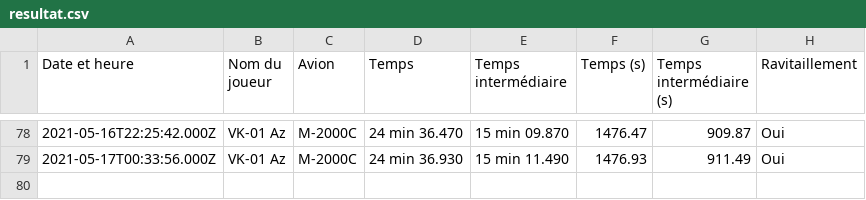
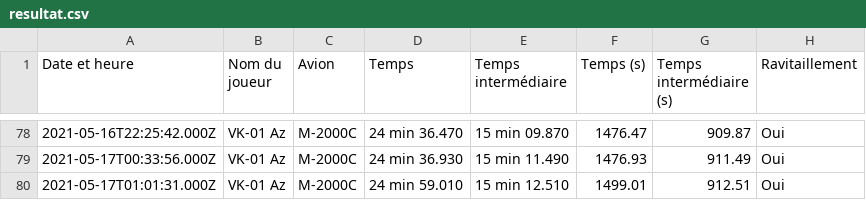
Before and after one commit to Cellules-Rapaces/Tanker-Party, a CSV file: data/resultat.csv, drawn as a sheet; only a part is shown, gaps mark what is left out; the diff names each change by its address in the sheet, - before the commit and + after, or states it on an @@ line.

Commit message:
20210517-014309

```diff
--- a/data/resultat.csv
+++ b/data/resultat.csv
+row 80: 2021-05-17T01:01:31.000Z | VK-01 Az | M-2000C | 24 min 59.010 | 15 min 12.510 | 1499.01 | 912.51 | Oui
```
